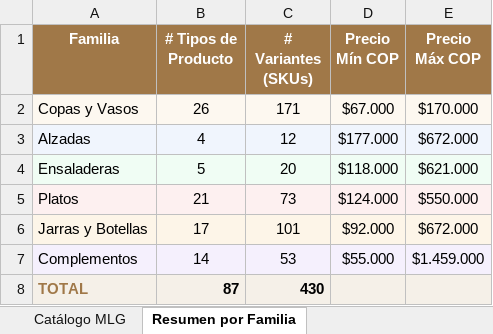
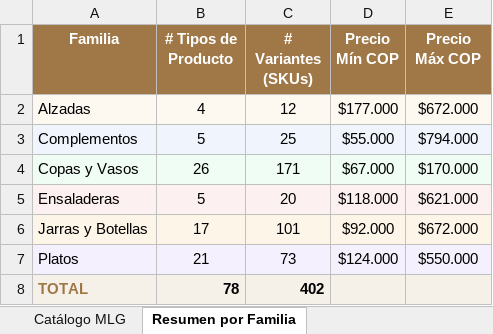
Before and after one commit to G-living/multiplatform, an Excel workbook: MLG_catalog_data.xlsx, sheet Resumen por Familia, drawn as a sheet; values as stored, in another font and other column widths than the file's, no borders; removed rows and columns are numbered as before the commit, all else as after; the diff names each change by its address in the sheet, - before the commit and + after, or states it on an @@ line.

```diff
--- a/MLG_catalog_data.xlsx (sheet Resumen por Familia)
+++ b/MLG_catalog_data.xlsx (sheet Resumen por Familia)
@@ row 3 moved to row 2: Alzadas @@
+row 3: Complementos | 5 | 25 | $55.000 | $794.000
-row 7: Complementos | 14 | 53 | $55.000 | $1.459.000
-B8 (# Tipos de Producto): 87
+B8 (# Tipos de Producto): 78
-C8 (# Variantes (SKUs)): 430
+C8 (# Variantes (SKUs)): 402
```
Also changed, not shown: sheet Catálogo MLG.
